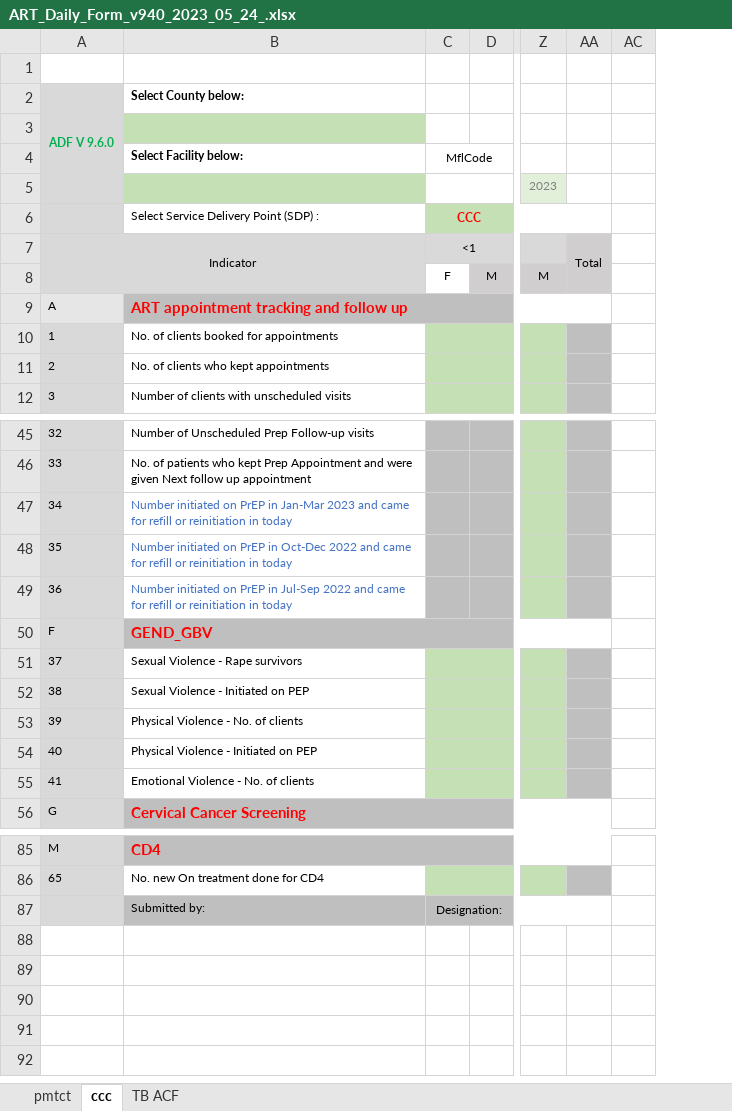
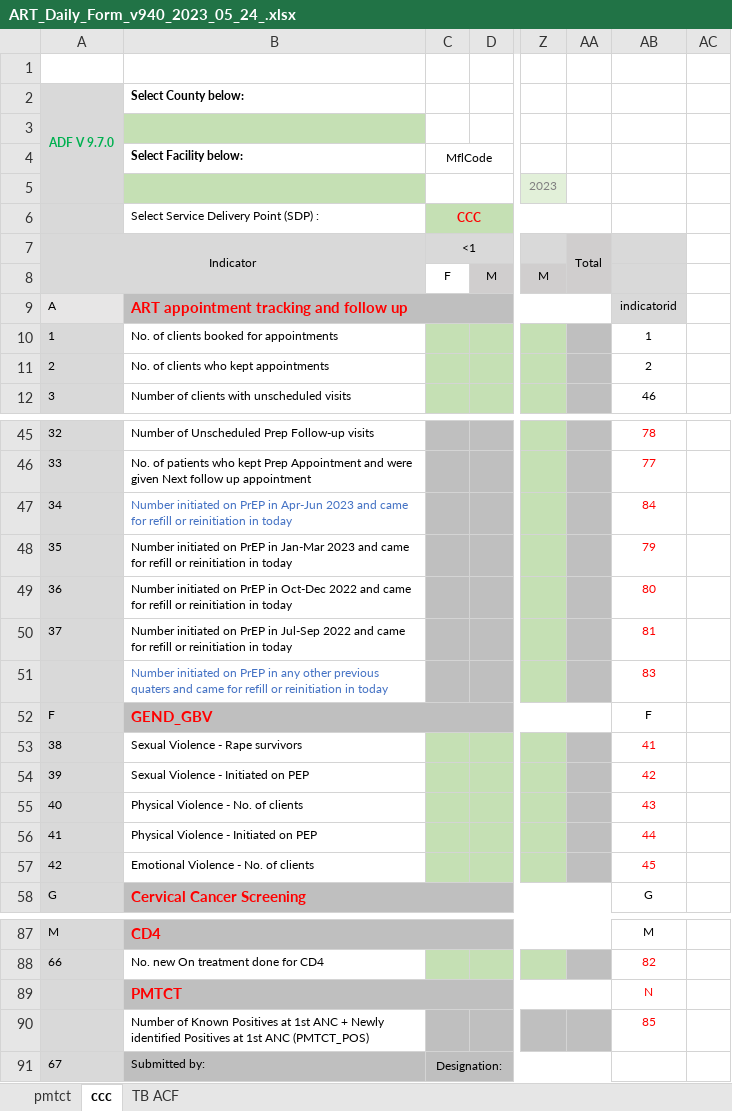
Before and after one commit to elkant/Cohorts, an Excel workbook: web/pns/ART_Daily_Form_v940_2023_05_24_.xlsx, sheet ccc, drawn as a sheet; only a part is shown, gaps mark what is left out; values as stored, in another font and other column widths than the file's, no borders; charts and pictures and conditional formats not drawn; addresses are those after the commit; rows hold the shown columns only; the diff names each change by its address in the sheet, - before the commit and + after, or states it on an @@ line.

```diff
--- a/web/pns/ART_Daily_Form_v940_2023_05_24_.xlsx (sheet ccc)
+++ b/web/pns/ART_Daily_Form_v940_2023_05_24_.xlsx (sheet ccc)
@@ column AB unhidden, rows 9-12: indicatorid | 1 | 2 | 46; rows 45-46: 78 | 77; rows 48-50: 79 | 80 | 81; rows 52-58: F | 41 | 42 | 43 | 44 | 45 | G; rows 87-88: M | 82 @@
@@ column A renumbered from row 2 down @@
+row 47: 34 | Number initiated on PrEP in Apr-Jun 2023 and came for refill or reinitiation in today |  |  |  |  | 84
-B48:B50 text colour: #4472C4
+B48:B50 text colour: black
+row 51:  | Number initiated on PrEP in any other previous quaters and came for refill or reinitiation in today |  |  |  |  | 83
+row 89:  | PMTCT |  |  |  |  | N
+row 90:  | Number of Known Positives at 1st ANC + Newly identified Positives at 1st ANC (PMTCT_POS) |  |  |  |  | 85
```
Also changed, not shown: sheet pmtct, sheet TB ACF, formulas that keep their value, hidden cells, 38 other files.
